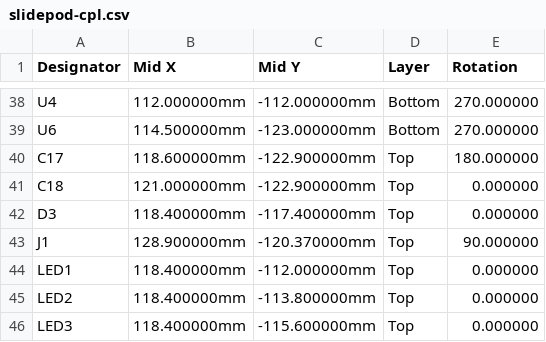
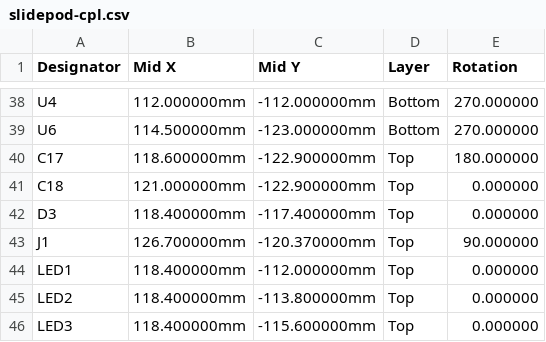
Before and after one commit to eddimull/slide-distance-display, a CSV file: hardware/fab/slidepod-cpl.csv, drawn as a sheet; only a part is shown, gaps mark what is left out.

```diff
--- a/hardware/fab/slidepod-cpl.csv
+++ b/hardware/fab/slidepod-cpl.csv
@@ -42,3 +42,3 @@ C18,121.000000mm,-122.900000mm,Top,0.000000
 D3,118.400000mm,-117.400000mm,Top,0.000000
-J1,128.900000mm,-120.370000mm,Top,90.000000
+J1,126.700000mm,-120.370000mm,Top,90.000000
 LED1,118.400000mm,-112.000000mm,Top,0.000000
```
Also changed, not shown: 4 other files.
